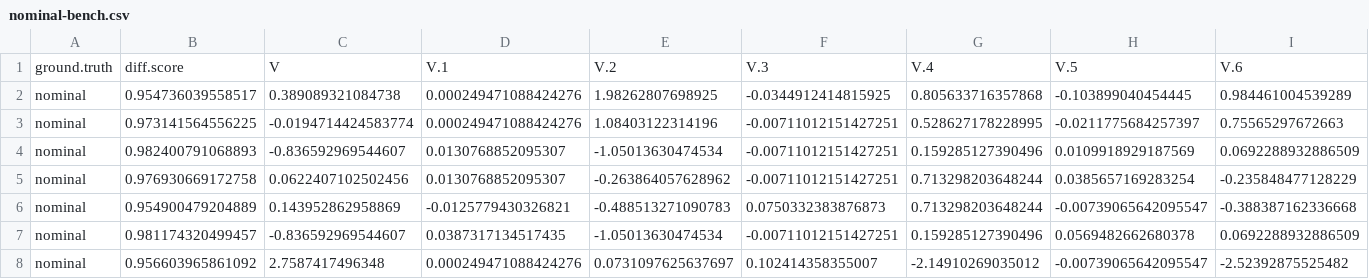
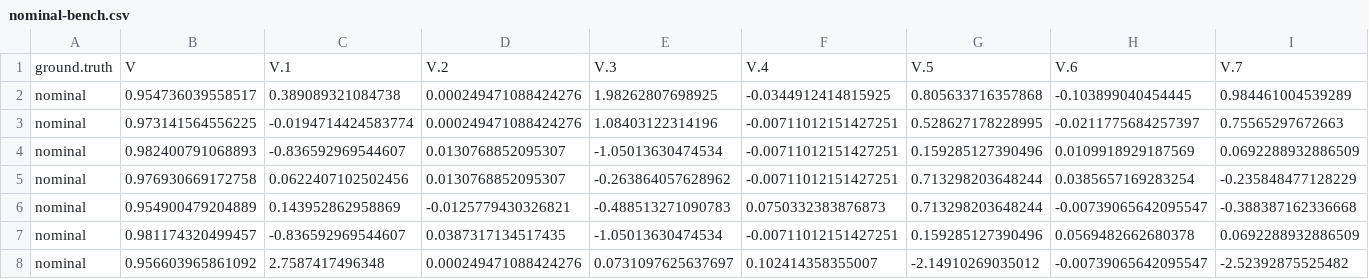
Before and after one commit to charan96/sfe-randomize, a CSV file: data/nominal-bench.csv, drawn as a sheet; only a part is shown; removed rows and columns are numbered as before the commit, all else as after; rows hold the shown columns only; the diff names each change by its address in the sheet, - before the commit and + after, or states it on an @@ line.

```diff
--- a/data/nominal-bench.csv
+++ b/data/nominal-bench.csv
-row 1: ground.truth | diff.score | V | V.1 | V.2 | V.3 | V.4 | V.5 | V.6
+row 1: ground.truth | V | V.1 | V.2 | V.3 | V.4 | V.5 | V.6 | V.7
```
Also changed, not shown: data/anomaly-bench.csv, 4 other files.
